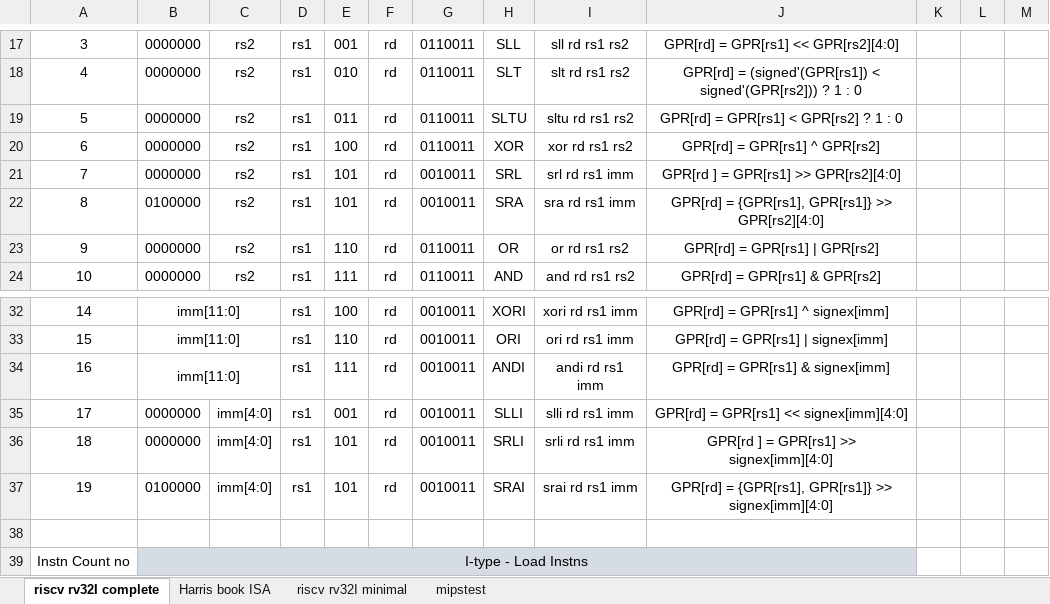
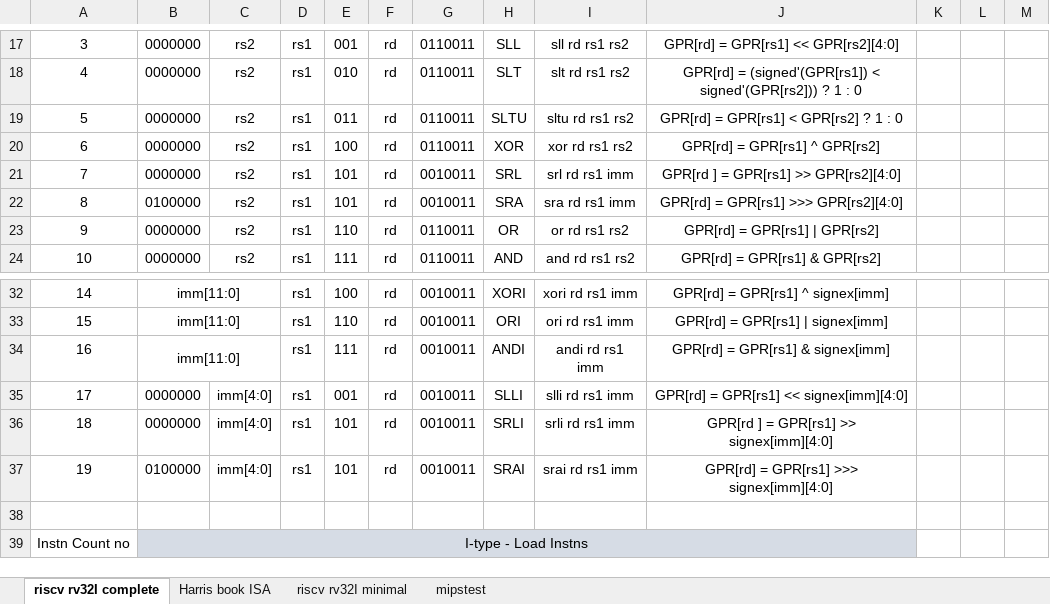
Before and after one commit to boboballu/RV32I-CPU-CORE, an Excel workbook: riscv/instructions.xlsx, sheet riscv rv32I complete, drawn as a sheet; only a part is shown, gaps mark what is left out; values as stored, in another font and other column widths than the file's, no borders; the diff names each change by its address in the sheet, - before the commit and + after, or states it on an @@ line.

```diff
--- a/riscv/instructions.xlsx (sheet riscv rv32I complete)
+++ b/riscv/instructions.xlsx (sheet riscv rv32I complete)
-J22: GPR[rd] = {GPR[rs1], GPR[rs1]} >> GPR[rs2][4:0]
+J22: GPR[rd] = GPR[rs1] >>> GPR[rs2][4:0]
-J37: GPR[rd] = {GPR[rs1], GPR[rs1]} >> signex[imm][4:0]
+J37: GPR[rd] = GPR[rs1] >>> signex[imm][4:0]
```
Also changed, not shown: 37 other files.
